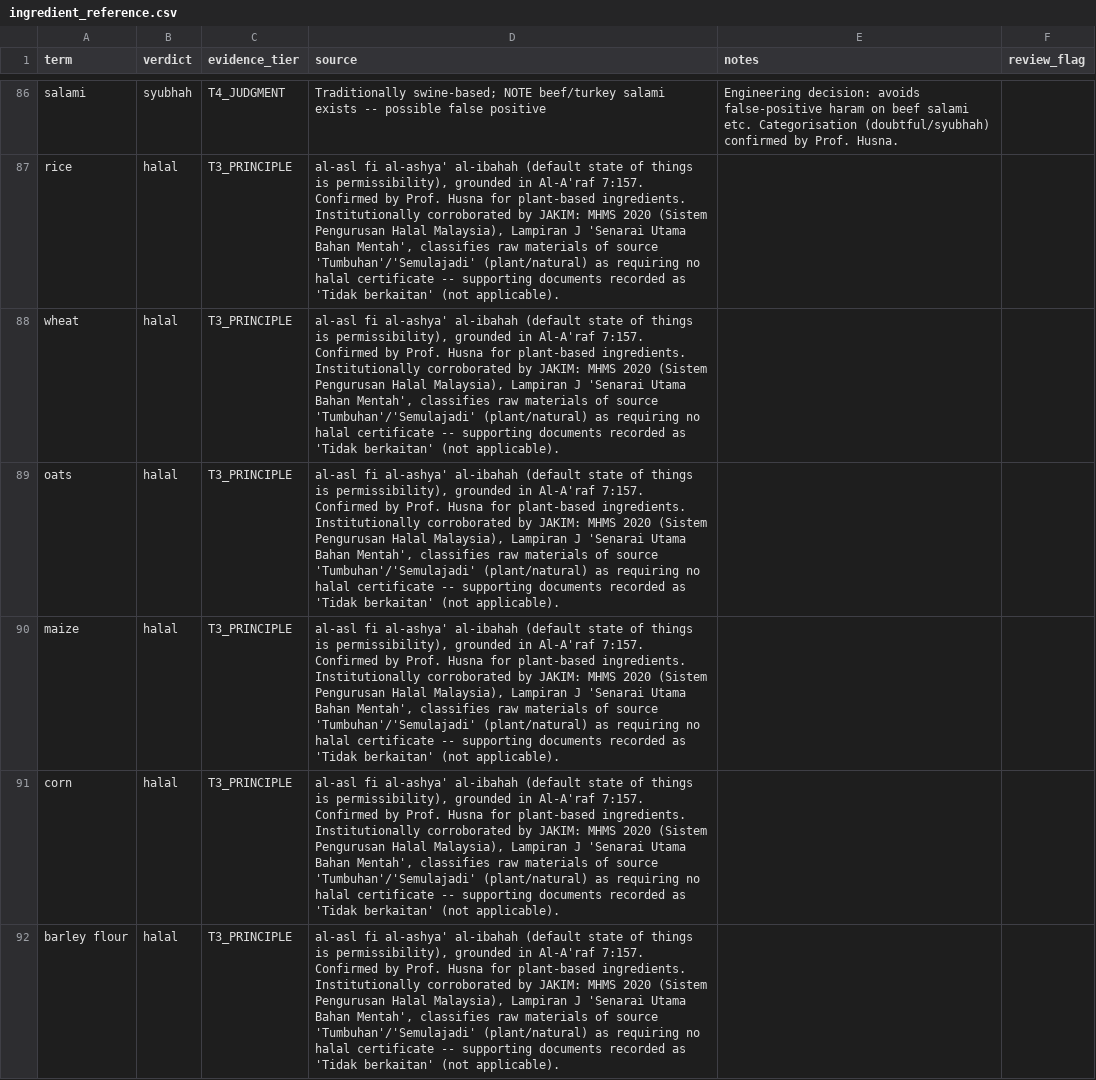
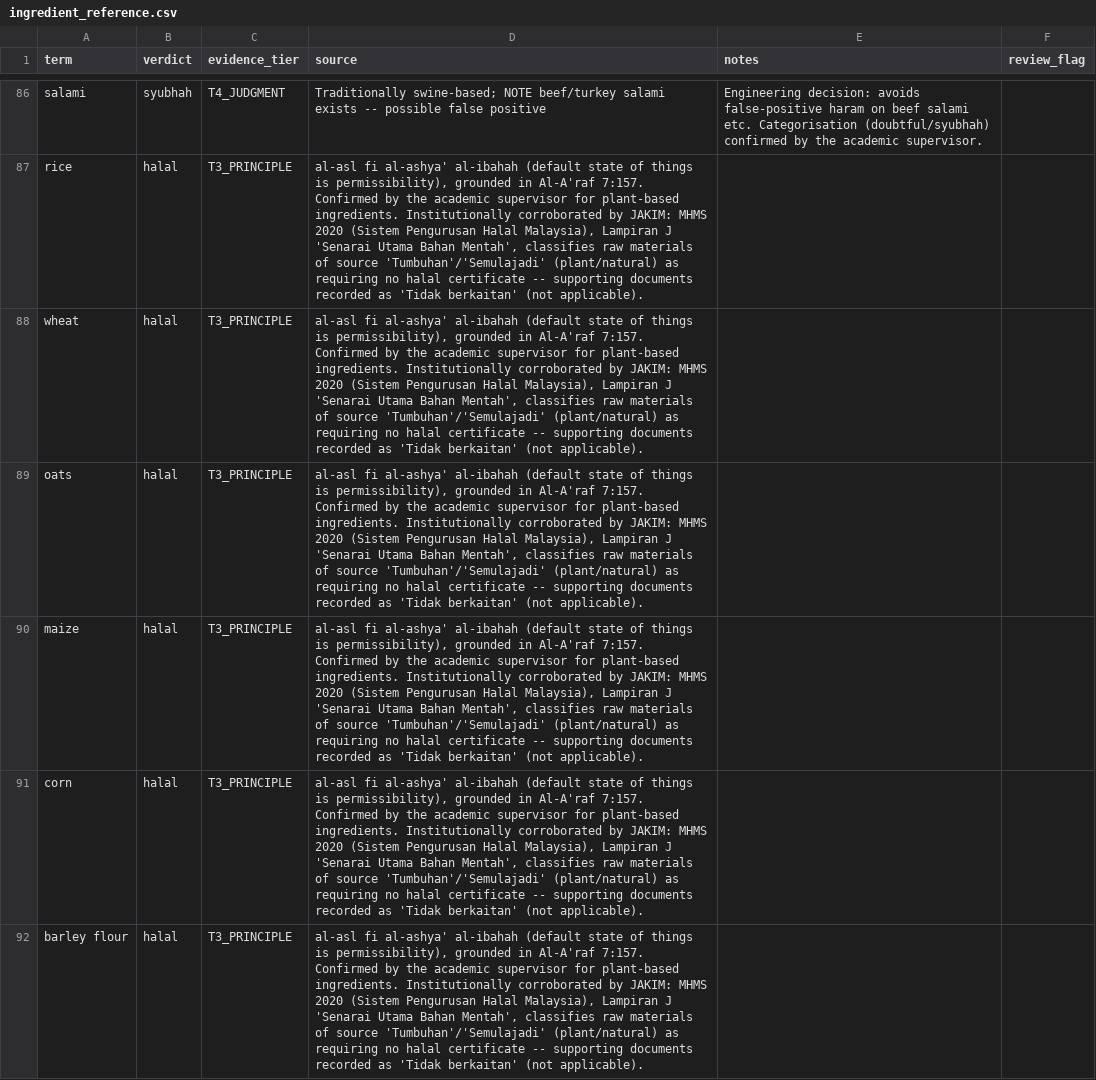
Before and after one commit to Saadat499/foodstatus-ingredient-ner, a CSV file: data/ingredient_reference.csv, drawn as a sheet; only a part is shown, gaps mark what is left out; the diff covers the shown part only; the diff names each change by its address in the sheet, - before the commit and + after, or states it on an @@ line.

```diff
--- a/data/ingredient_reference.csv
+++ b/data/ingredient_reference.csv
-E86 (notes): …confirmed by Prof. Husna.
+E86 (notes): …confirmed by the academic supervisor.
-D87:D92 (source): …Confirmed by Prof. Husna for plant-based…
+D87:D92 (source): …Confirmed by the academic supervisor for plant-based…
```
Also changed, not shown: 86 edited cells elsewhere in this file, 2 other files.
